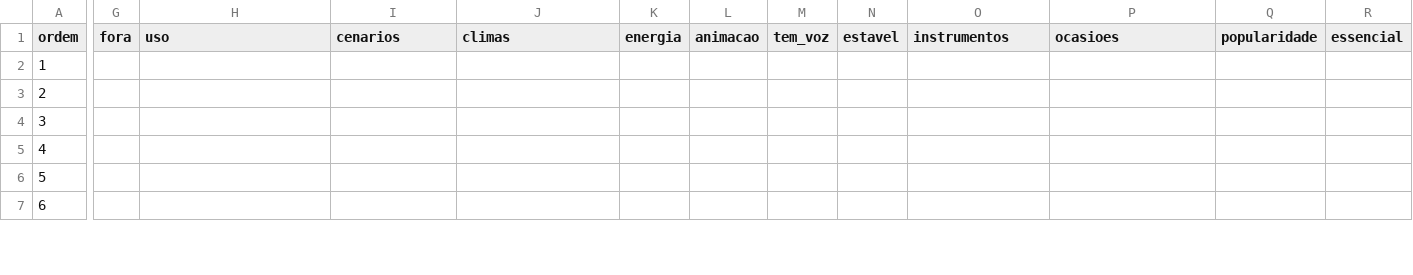
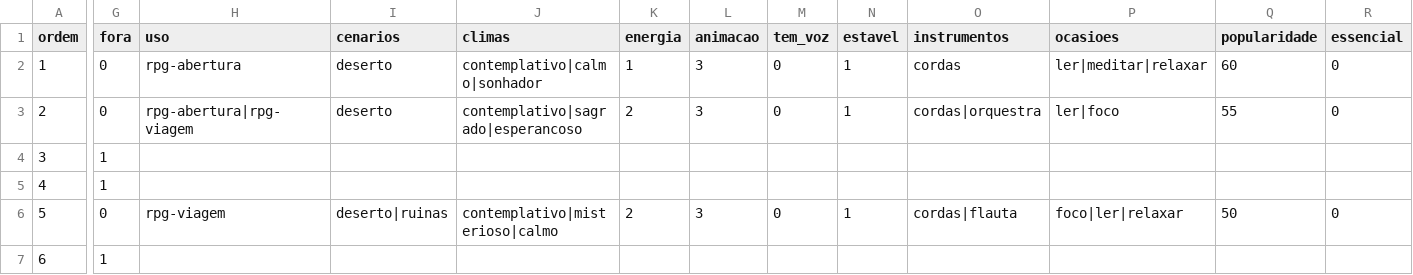
Before and after one commit to Marcelao98/Projeto-Frederico, a CSV file: acervo/catalogo/ost/faixas/journey.csv, drawn as a sheet; only a part is shown, gaps mark what is left out; the diff covers the shown part only; the diff names each change by its address in the sheet, - before the commit and + after, or states it on an @@ line.

```diff
--- a/acervo/catalogo/ost/faixas/journey.csv
+++ b/acervo/catalogo/ost/faixas/journey.csv
-G2:G3 (fora): (empty)
+G2:G3 (fora): 0
-H2 (uso): (empty)
+H2 (uso): rpg-abertura
-I2:I3 (cenarios): (empty)
+I2:I3 (cenarios): deserto
-J2 (climas): (empty)
+J2 (climas): contemplativo|calmo|sonhador
-K2 (energia): (empty)
+K2 (energia): 1
-L2:L3 (animacao): (empty)
+L2:L3 (animacao): 3
-M2:M3 (tem_voz): (empty)
+M2:M3 (tem_voz): 0
-N2:N3 (estavel): (empty)
+N2:N3 (estavel): 1
-O2 (instrumentos): (empty)
+O2 (instrumentos): cordas
-P2 (ocasioes): (empty)
+P2 (ocasioes): ler|meditar|relaxar
-Q2 (popularidade): (empty)
+Q2 (popularidade): 60
-R2:R3 (essencial): (empty)
+R2:R3 (essencial): 0
-H3 (uso): (empty)
+H3 (uso): rpg-abertura|rpg-viagem
-J3 (climas): (empty)
+J3 (climas): contemplativo|sagrado|esperancoso
-K3 (energia): (empty)
+K3 (energia): 2
-O3 (instrumentos): (empty)
+O3 (instrumentos): cordas|orquestra
-P3 (ocasioes): (empty)
+P3 (ocasioes): ler|foco
-Q3 (popularidade): (empty)
+Q3 (popularidade): 55
-G4:G5 (fora): (empty)
+G4:G5 (fora): 1
-G6 (fora): (empty)
+G6 (fora): 0
-H6 (uso): (empty)
+H6 (uso): rpg-viagem
-I6 (cenarios): (empty)
+I6 (cenarios): deserto|ruinas
-J6 (climas): (empty)
+J6 (climas): contemplativo|misterioso|calmo
-K6 (energia): (empty)
+K6 (energia): 2
-L6 (animacao): (empty)
+L6 (animacao): 3
-M6 (tem_voz): (empty)
+M6 (tem_voz): 0
-N6 (estavel): (empty)
+N6 (estavel): 1
-O6 (instrumentos): (empty)
+O6 (instrumentos): cordas|flauta
-P6 (ocasioes): (empty)
+P6 (ocasioes): foco|ler|relaxar
-Q6 (popularidade): (empty)
+Q6 (popularidade): 50
-R6 (essencial): (empty)
+R6 (essencial): 0
-G7 (fora): (empty)
+G7 (fora): 1
```
Also changed, not shown: 100 edited cells elsewhere in this file, acervo/catalogo/musica_artista.csv, acervo/catalogo/musica_genero.csv, 8 other files.
